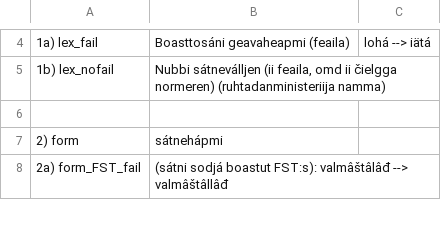
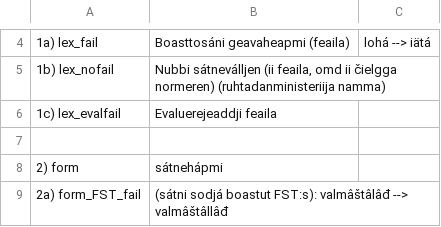
Before and after one commit to apertium/apertium-sme-smn, a CSV file: texts/eval2/wer_analysis.csv, drawn as a sheet; only a part is shown, gaps mark what is left out; the diff covers the shown part only; the diff names each change by its address in the sheet, - before the commit and + after, or states it on an @@ line.

```diff
--- a/texts/eval2/wer_analysis.csv
+++ b/texts/eval2/wer_analysis.csv
+row 6: 1c) lex_evalfail | Evaluerejeaddji feaila
```
Also changed, not shown: 32 added rows, 29 removed rows and 13 edited cells elsewhere in this file.
